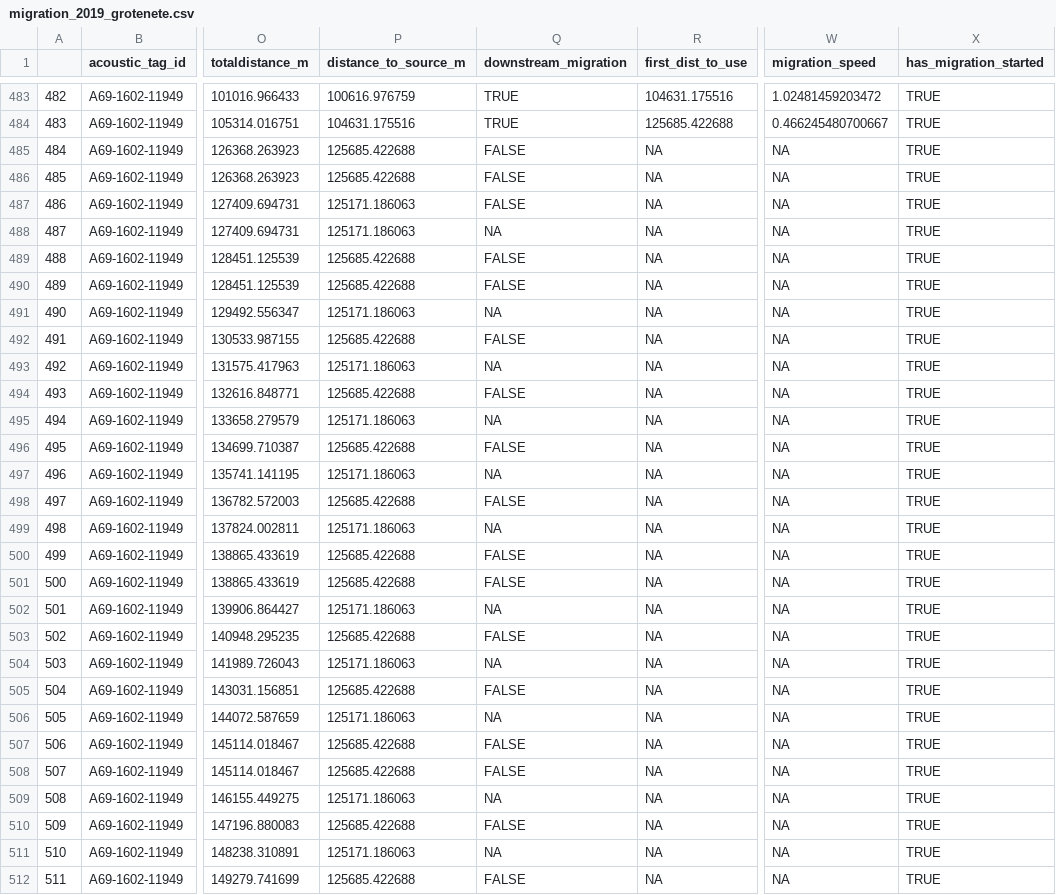
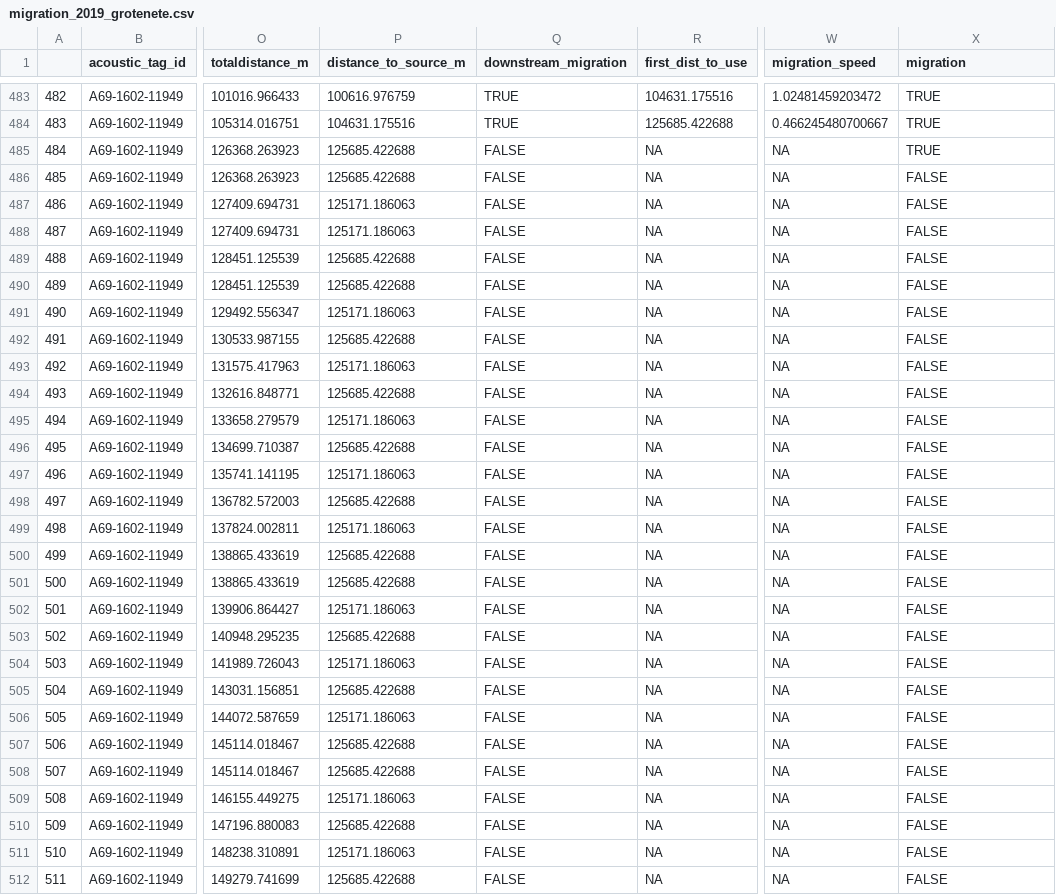
Before and after one commit to PieterjanVerhelst/eel-meta-analysis, a CSV file: data/interim/migration/migration_2019_grotenete.csv, drawn as a sheet; only a part is shown, gaps mark what is left out; the diff covers the shown part only; the diff names each change by its address in the sheet, - before the commit and + after, or states it on an @@ line.

```diff
--- a/data/interim/migration/migration_2019_grotenete.csv
+++ b/data/interim/migration/migration_2019_grotenete.csv
-X1: has_migration_started
+X1: migration
-X486:X512 (migration): TRUE
+X486:X512 (migration): FALSE
-Q488 (downstream_migration): NA
+Q488 (downstream_migration): FALSE
-Q491 (downstream_migration): NA
+Q491 (downstream_migration): FALSE
-Q493 (downstream_migration): NA
+Q493 (downstream_migration): FALSE
-Q495 (downstream_migration): NA
+Q495 (downstream_migration): FALSE
-Q497 (downstream_migration): NA
+Q497 (downstream_migration): FALSE
-Q499 (downstream_migration): NA
+Q499 (downstream_migration): FALSE
-Q502 (downstream_migration): NA
+Q502 (downstream_migration): FALSE
-Q504 (downstream_migration): NA
+Q504 (downstream_migration): FALSE
-Q506 (downstream_migration): NA
+Q506 (downstream_migration): FALSE
-Q509 (downstream_migration): NA
+Q509 (downstream_migration): FALSE
-Q511 (downstream_migration): NA
+Q511 (downstream_migration): FALSE
```
Also changed, not shown: 93 edited cells elsewhere in this file, data/interim/migration/migration_2004_gudena.csv, data/interim/migration/migration_2011_loire.csv, 14 other files.
